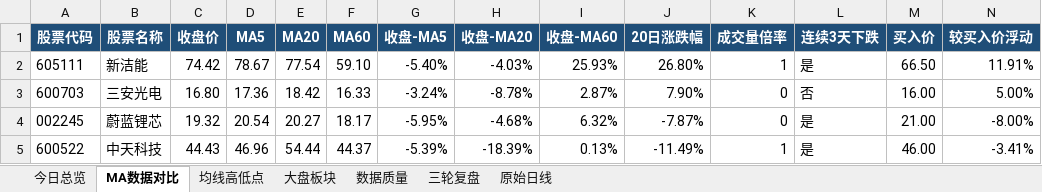
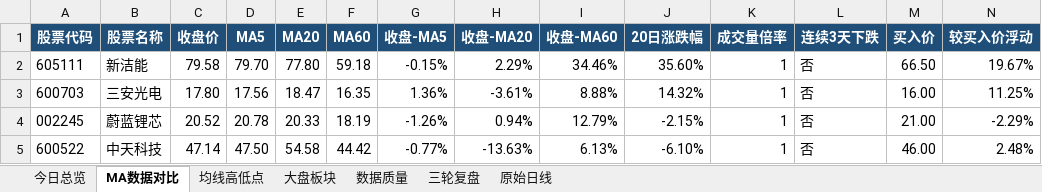
Before and after one commit to ghskb1949/a-share-dashboard, an Excel workbook: codex_daily_observation_2026-07-09.xlsx, sheet MA数据对比, drawn as a sheet; values as stored, in another font and other column widths than the file's, no borders; the diff names each change by its address in the sheet, - before the commit and + after, or states it on an @@ line.

```diff
--- a/codex_daily_observation_2026-07-09.xlsx (sheet MA数据对比)
+++ b/codex_daily_observation_2026-07-09.xlsx (sheet MA数据对比)
-C2 (收盘价): 74.42
+C2 (收盘价): 79.58
-D2 (MA5): 78.67
+D2 (MA5): 79.70
-E2 (MA20): 77.54
+E2 (MA20): 77.80
-F2 (MA60): 59.10
+F2 (MA60): 59.18
-G2 (收盘-MA5): -5.40%
+G2 (收盘-MA5): -0.15%
-H2 (收盘-MA20): -4.03%
+H2 (收盘-MA20): 2.29%
-I2 (收盘-MA60): 25.93%
+I2 (收盘-MA60): 34.46%
-J2 (20日涨跌幅): 26.80%
+J2 (20日涨跌幅): 35.60%
-L2 (连续3天下跌): 是
+L2 (连续3天下跌): 否
-N2 (较买入价浮动): 11.91%
+N2 (较买入价浮动): 19.67%
-C3 (收盘价): 16.80
+C3 (收盘价): 17.80
-D3 (MA5): 17.36
+D3 (MA5): 17.56
-E3 (MA20): 18.42
+E3 (MA20): 18.47
-F3 (MA60): 16.33
+F3 (MA60): 16.35
-G3 (收盘-MA5): -3.24%
+G3 (收盘-MA5): 1.36%
-H3 (收盘-MA20): -8.78%
+H3 (收盘-MA20): -3.61%
-I3 (收盘-MA60): 2.87%
+I3 (收盘-MA60): 8.88%
-J3 (20日涨跌幅): 7.90%
+J3 (20日涨跌幅): 14.32%
-K3:K4 (成交量倍率): 0
+K3:K4 (成交量倍率): 1
-N3 (较买入价浮动): 5.00%
+N3 (较买入价浮动): 11.25%
-C4 (收盘价): 19.32
+C4 (收盘价): 20.52
-D4 (MA5): 20.54
+D4 (MA5): 20.78
-E4 (MA20): 20.27
+E4 (MA20): 20.33
-F4 (MA60): 18.17
+F4 (MA60): 18.19
-G4 (收盘-MA5): -5.95%
+G4 (收盘-MA5): -1.26%
-H4 (收盘-MA20): -4.68%
+H4 (收盘-MA20): 0.94%
-I4 (收盘-MA60): 6.32%
+I4 (收盘-MA60): 12.79%
-J4 (20日涨跌幅): -7.87%
+J4 (20日涨跌幅): -2.15%
-L4:L5 (连续3天下跌): 是
+L4:L5 (连续3天下跌): 否
-N4 (较买入价浮动): -8.00%
+N4 (较买入价浮动): -2.29%
-C5 (收盘价): 44.43
+C5 (收盘价): 47.14
-D5 (MA5): 46.96
+D5 (MA5): 47.50
-E5 (MA20): 54.44
+E5 (MA20): 54.58
-F5 (MA60): 44.37
+F5 (MA60): 44.42
-G5 (收盘-MA5): -5.39%
+G5 (收盘-MA5): -0.77%
-H5 (收盘-MA20): -18.39%
+H5 (收盘-MA20): -13.63%
-I5 (收盘-MA60): 0.13%
+I5 (收盘-MA60): 6.13%
-J5 (20日涨跌幅): -11.49%
+J5 (20日涨跌幅): -6.10%
-N5 (较买入价浮动): -3.41%
+N5 (较买入价浮动): 2.48%
```
Also changed, not shown: sheet 原始日线, sheet 大盘板块, sheet 均线高低点, sheet 今日总览, sheet 数据质量, output/codex_daily_observation_2026-07-09.xlsx, 3 other files.
